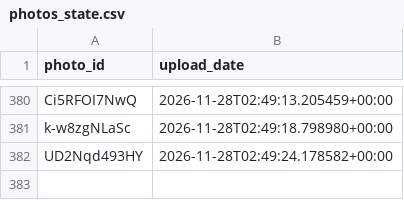
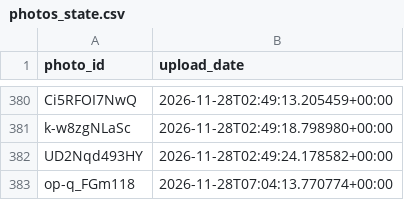
Before and after one commit to valyajohn/telegram-photos-autoposter, a CSV file: state/photos_state.csv, drawn as a sheet; only a part is shown, gaps mark what is left out; the diff names each change by its address in the sheet, - before the commit and + after, or states it on an @@ line.

```diff
--- a/state/photos_state.csv
+++ b/state/photos_state.csv
+row 383: op-q_FGm118 | 2026-11-28T07:04:13.770774+00:00
```
